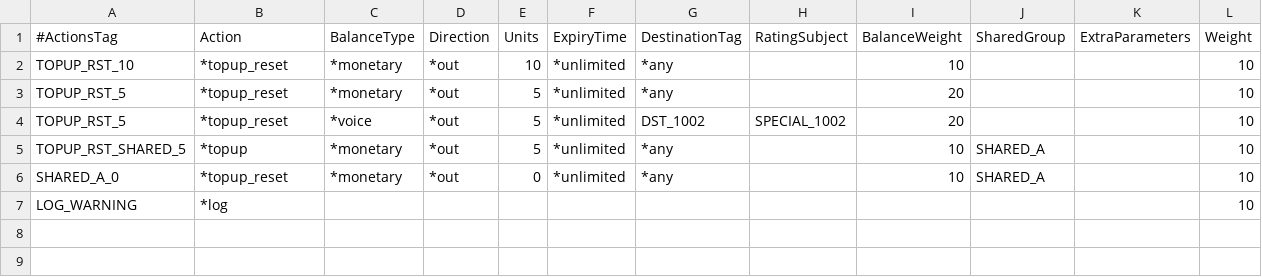
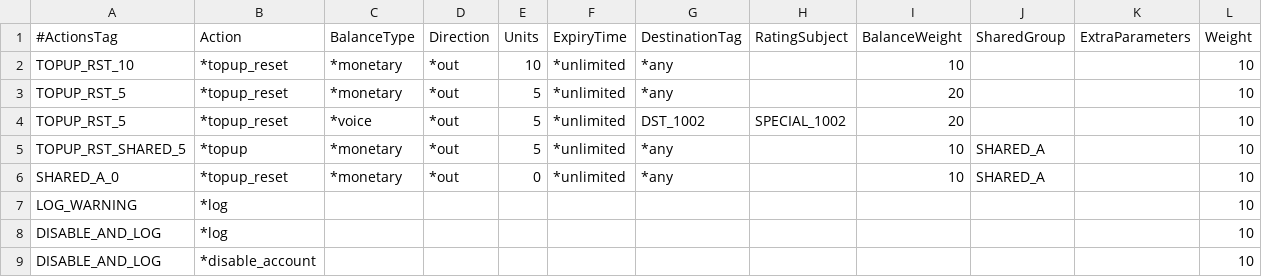
Before and after one commit to cgrates/cgrates, a CSV file: data/tariffplans/tutorial/Actions.csv, drawn as a sheet.

```diff
--- a/data/tariffplans/tutorial/Actions.csv
+++ b/data/tariffplans/tutorial/Actions.csv
@@ -7 +7,3 @@ SHARED_A_0,*topup_reset,*monetary,*out,0,*unlimited,*any,,10,SHARED_A,,10
 LOG_WARNING,*log,,,,,,,,,,10
+DISABLE_AND_LOG,*log,,,,,,,,,,10
+DISABLE_AND_LOG,*disable_account,,,,,,,,,,10
```
Also changed, not shown: data/tariffplans/tutorial/ActionTriggers.csv, data/tariffplans/tutorial/CdrStats.csv, 2 other files.
